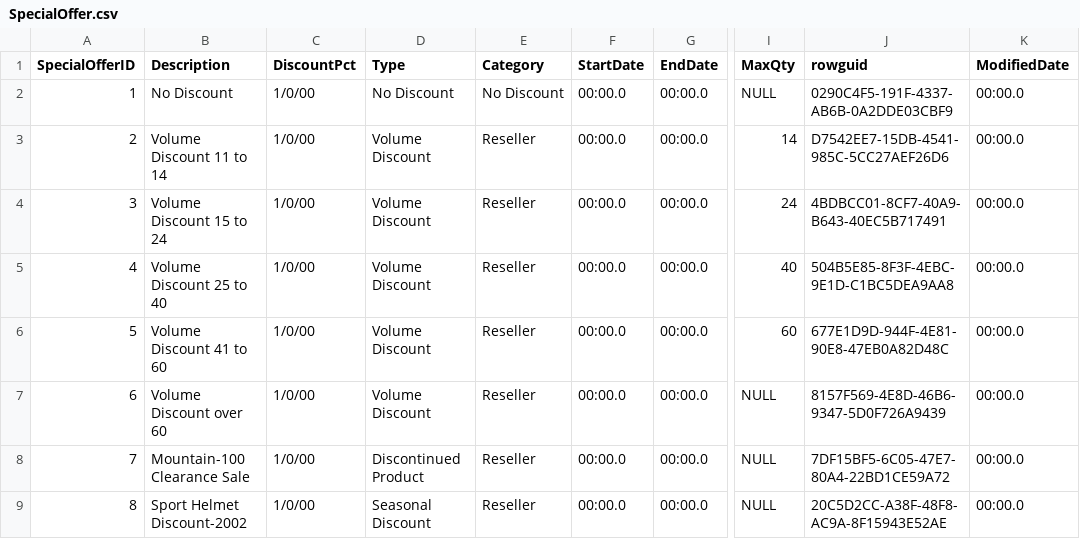
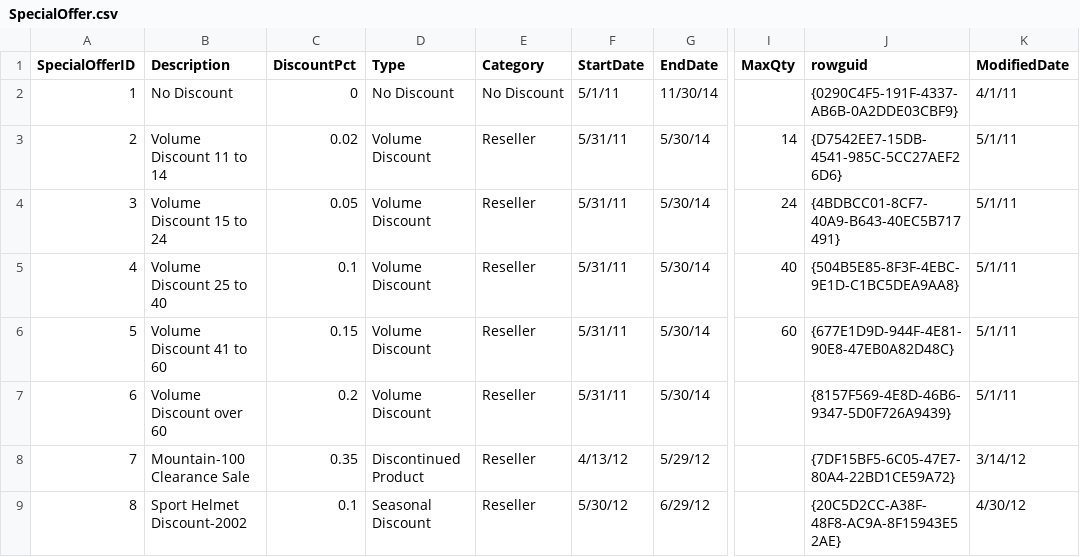
Before and after one commit to mkzoucha/dsc520, a CSV file: Final Project Data/SpecialOffer.csv, drawn as a sheet; only a part is shown, gaps mark what is left out; the diff covers the shown part only; the diff names each change by its address in the sheet, - before the commit and + after, or states it on an @@ line.

Commit message:
Final Project

```diff
--- a/Final Project Data/SpecialOffer.csv
+++ b/Final Project Data/SpecialOffer.csv
-C2 (DiscountPct): 1/0/00
+C2 (DiscountPct): 0
-F2 (StartDate): 00:00.0
+F2 (StartDate): 5/1/11
-G2 (EndDate): 00:00.0
+G2 (EndDate): 11/30/14
-I2 (MaxQty): NULL
+I2 (MaxQty): (empty)
-J2 (rowguid): 0290C4F5-191F-4337-AB6B-0A2DDE03CBF9
+J2 (rowguid): {0290C4F5-191F-4337-AB6B-0A2DDE03CBF9}
-K2 (ModifiedDate): 00:00.0
+K2 (ModifiedDate): 4/1/11
-C3 (DiscountPct): 1/0/00
+C3 (DiscountPct): 0.02
-F3:F7 (StartDate): 00:00.0
+F3:F7 (StartDate): 5/31/11
-G3:G7 (EndDate): 00:00.0
+G3:G7 (EndDate): 5/30/14
-J3 (rowguid): D7542EE7-15DB-4541-985C-5CC27AEF26D6
+J3 (rowguid): {D7542EE7-15DB-4541-985C-5CC27AEF26D6}
-K3:K7 (ModifiedDate): 00:00.0
+K3:K7 (ModifiedDate): 5/1/11
-C4 (DiscountPct): 1/0/00
+C4 (DiscountPct): 0.05
-J4 (rowguid): 4BDBCC01-8CF7-40A9-B643-40EC5B717491
+J4 (rowguid): {4BDBCC01-8CF7-40A9-B643-40EC5B717491}
-C5 (DiscountPct): 1/0/00
+C5 (DiscountPct): 0.1
-J5 (rowguid): 504B5E85-8F3F-4EBC-9E1D-C1BC5DEA9AA8
+J5 (rowguid): {504B5E85-8F3F-4EBC-9E1D-C1BC5DEA9AA8}
-C6 (DiscountPct): 1/0/00
+C6 (DiscountPct): 0.15
-J6 (rowguid): 677E1D9D-944F-4E81-90E8-47EB0A82D48C
+J6 (rowguid): {677E1D9D-944F-4E81-90E8-47EB0A82D48C}
-C7 (DiscountPct): 1/0/00
+C7 (DiscountPct): 0.2
-I7:I9 (MaxQty): NULL
+I7:I9 (MaxQty): (empty)
-J7 (rowguid): 8157F569-4E8D-46B6-9347-5D0F726A9439
+J7 (rowguid): {8157F569-4E8D-46B6-9347-5D0F726A9439}
-C8 (DiscountPct): 1/0/00
+C8 (DiscountPct): 0.35
-F8 (StartDate): 00:00.0
+F8 (StartDate): 4/13/12
-G8 (EndDate): 00:00.0
+G8 (EndDate): 5/29/12
-J8 (rowguid): 7DF15BF5-6C05-47E7-80A4-22BD1CE59A72
+J8 (rowguid): {7DF15BF5-6C05-47E7-80A4-22BD1CE59A72}
-K8 (ModifiedDate): 00:00.0
+K8 (ModifiedDate): 3/14/12
-C9 (DiscountPct): 1/0/00
+C9 (DiscountPct): 0.1
-F9 (StartDate): 00:00.0
+F9 (StartDate): 5/30/12
-G9 (EndDate): 00:00.0
+G9 (EndDate): 6/29/12
-J9 (rowguid): 20C5D2CC-A38F-48F8-AC9A-8F15943E52AE
+J9 (rowguid): {20C5D2CC-A38F-48F8-AC9A-8F15943E52AE}
-K9 (ModifiedDate): 00:00.0
+K9 (ModifiedDate): 4/30/12
```
Also changed, not shown: 48 edited cells elsewhere in this file, 7 other files.
